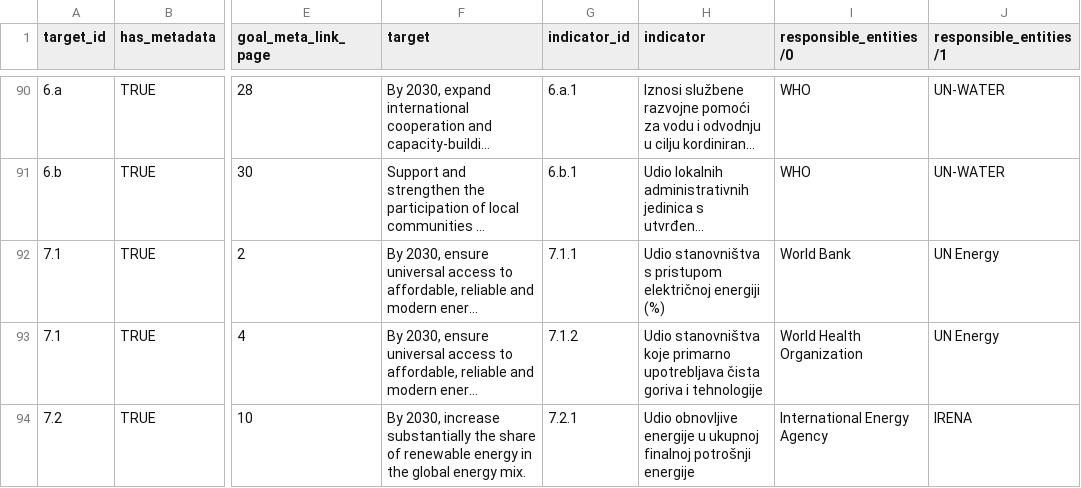
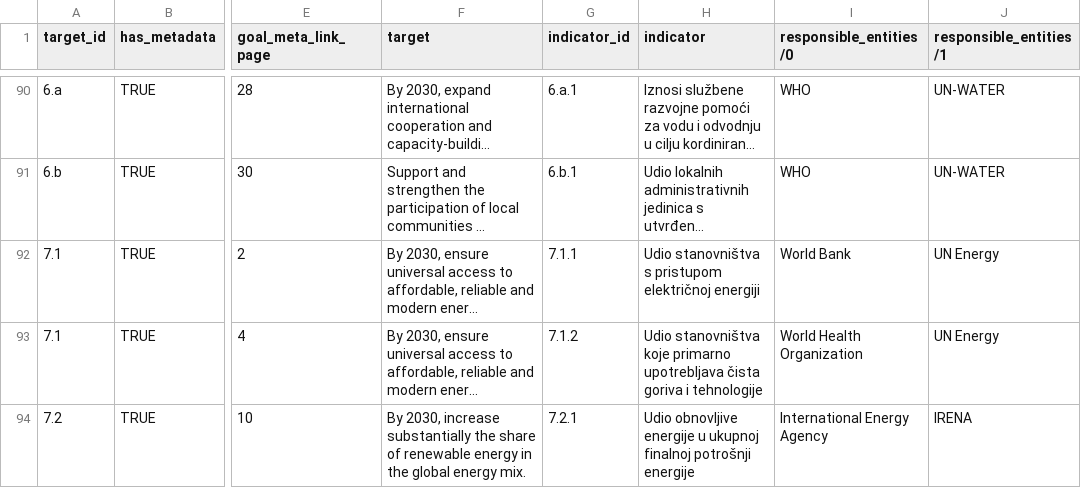
Before and after one commit to CroatianBureauOfStatistics/sdg-indicators, a CSV file: data/sdg_indicator_metadata.csv, drawn as a sheet; only a part is shown, gaps mark what is left out; long unchanged cells end in …; the diff names each change by its address in the sheet, - before the commit and + after, or states it on an @@ line.

Commit message:
Add files via upload

```diff
--- a/data/sdg_indicator_metadata.csv
+++ b/data/sdg_indicator_metadata.csv
-H92 (indicator): …električnoj energiji (%)
+H92 (indicator): …električnoj energiji
```
